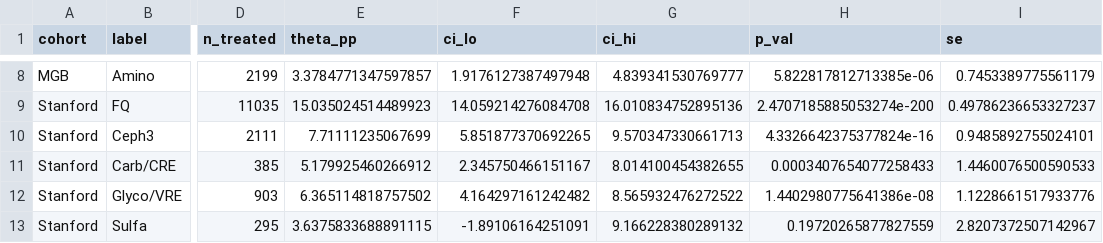
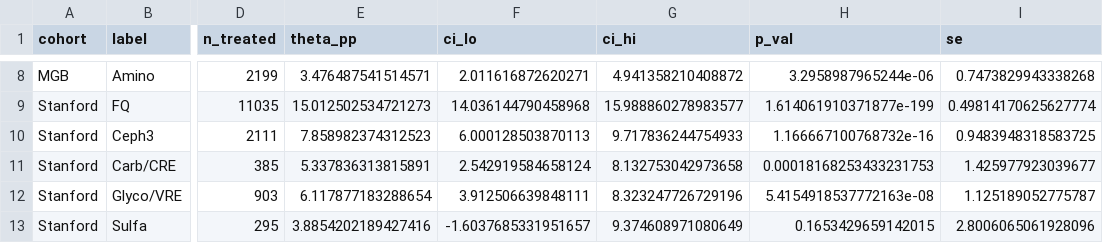
Before and after one commit to iupui-soic/amr_causal, a CSV file: outputs/results/matched_cohort_dml.csv, drawn as a sheet; only a part is shown, gaps mark what is left out; the diff covers the shown part only; the diff names each change by its address in the sheet, - before the commit and + after, or states it on an @@ line.

```diff
--- a/outputs/results/matched_cohort_dml.csv
+++ b/outputs/results/matched_cohort_dml.csv
-E8 (theta_pp): 3.3784771347597857
+E8 (theta_pp): 3.476487541514571
-F8 (ci_lo): 1.9176127387497948
+F8 (ci_lo): 2.011616872620271
-G8 (ci_hi): 4.839341530769777
+G8 (ci_hi): 4.941358210408872
-H8 (p_val): 5.822817812713385e-06
+H8 (p_val): 3.2958987965244e-06
-I8 (se): 0.7453389775561179
+I8 (se): 0.7473829943338268
-E9 (theta_pp): 15.035024514489923
+E9 (theta_pp): 15.012502534721273
-F9 (ci_lo): 14.059214276084708
+F9 (ci_lo): 14.036144790458968
-G9 (ci_hi): 16.010834752895136
+G9 (ci_hi): 15.988860278983577
-H9 (p_val): 2.4707185885053274e-200
+H9 (p_val): 1.614061910371877e-199
-I9 (se): 0.49786236653327237
+I9 (se): 0.49814170625627774
-E10 (theta_pp): 7.71111235067699
+E10 (theta_pp): 7.858982374312523
-F10 (ci_lo): 5.851877370692265
+F10 (ci_lo): 6.000128503870113
-G10 (ci_hi): 9.570347330661713
+G10 (ci_hi): 9.717836244754933
-H10 (p_val): 4.3326642375377824e-16
+H10 (p_val): 1.166667100768732e-16
-I10 (se): 0.9485892755024101
+I10 (se): 0.9483948318583725
-E11 (theta_pp): 5.179925460266912
+E11 (theta_pp): 5.337836313815891
-F11 (ci_lo): 2.345750466151167
+F11 (ci_lo): 2.542919584658124
-G11 (ci_hi): 8.014100454382655
+G11 (ci_hi): 8.132753042973658
-H11 (p_val): 0.0003407654077258433
+H11 (p_val): 0.00018168253433231753
-I11 (se): 1.4460076500590533
+I11 (se): 1.425977923039677
-E12 (theta_pp): 6.365114818757502
+E12 (theta_pp): 6.117877183288654
-F12 (ci_lo): 4.164297161242482
+F12 (ci_lo): 3.912506639848111
-G12 (ci_hi): 8.565932476272522
+G12 (ci_hi): 8.323247726729196
-H12 (p_val): 1.4402980775641386e-08
+H12 (p_val): 5.4154918537772163e-08
-I12 (se): 1.1228661517933776
+I12 (se): 1.125189052775787
-E13 (theta_pp): 3.6375833688891115
+E13 (theta_pp): 3.8854202189427416
-F13 (ci_lo): -1.89106164251091
+F13 (ci_lo): -1.6037685331951657
-G13 (ci_hi): 9.166228380289132
+G13 (ci_hi): 9.374608971080649
-H13 (p_val): 0.19720265877827559
+H13 (p_val): 0.1653429659142015
-I13 (se): 2.8207372507142967
+I13 (se): 2.8006065061928096
```
Also changed, not shown: 69 edited cells elsewhere in this file, outputs/results/evalue_sensitivity.csv, outputs/results/evalues.csv, 50 other files.
